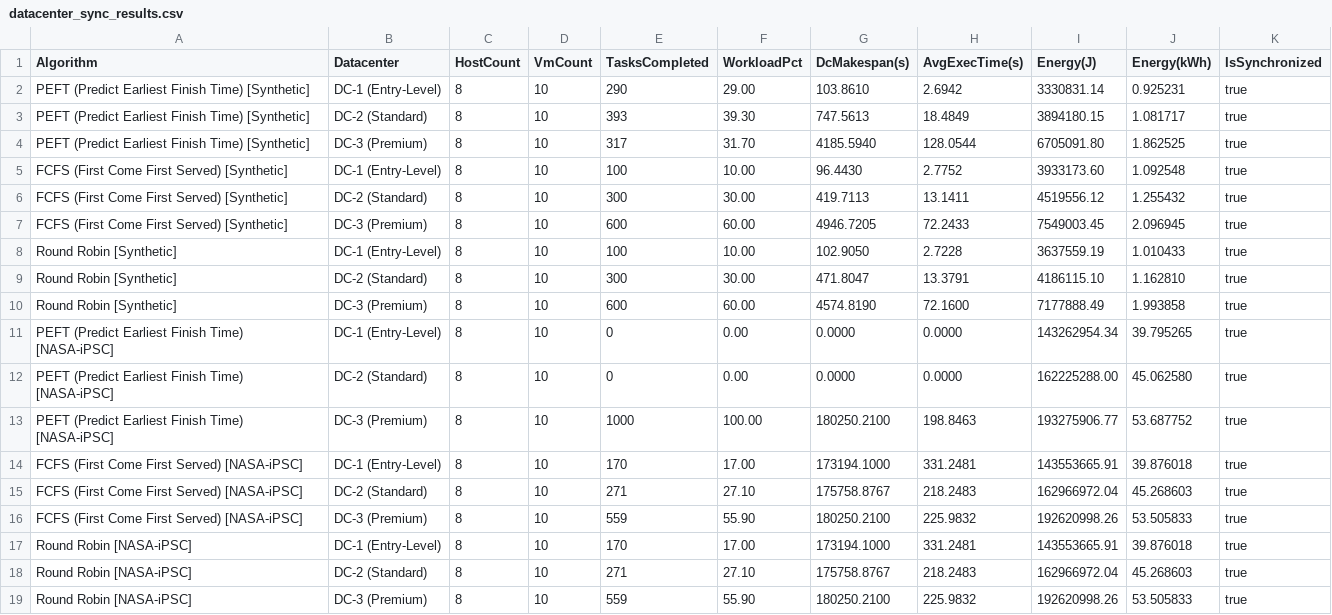
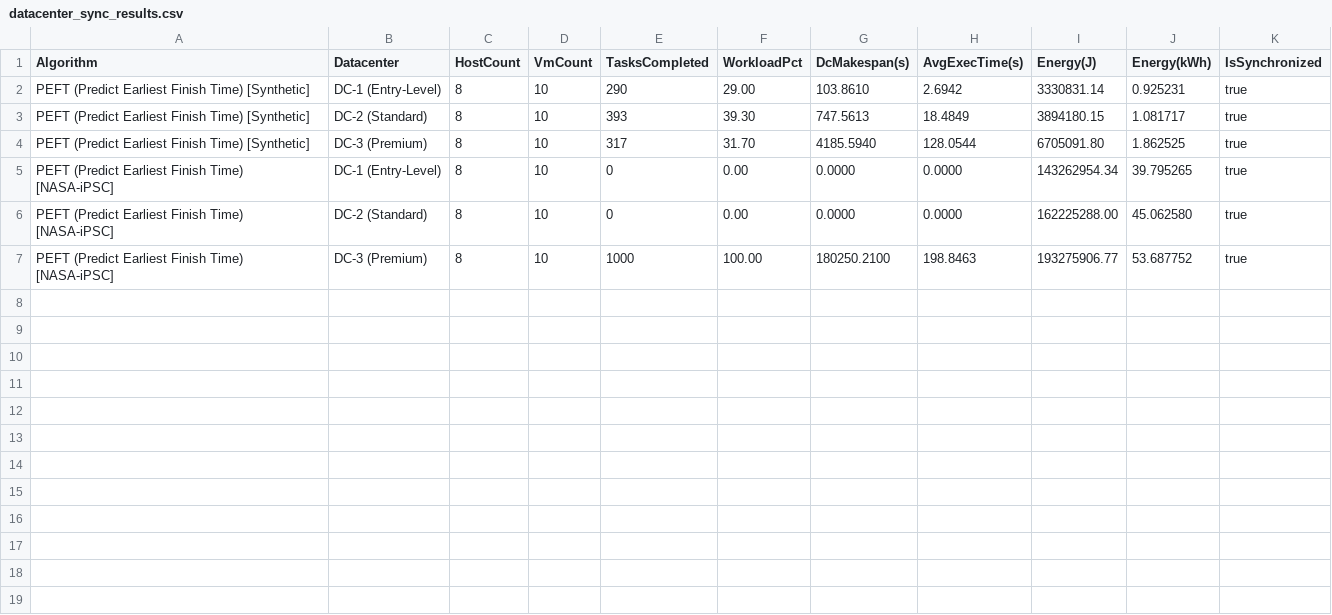
Before and after one commit to aryarefman/soka, a CSV file: results/datacenter_sync_results.csv, drawn as a sheet.

```diff
--- a/results/datacenter_sync_results.csv
+++ b/results/datacenter_sync_results.csv
@@ -4,8 +4,2 @@ PEFT (Predict Earliest Finish Time) [Synthetic],DC-2 (Standard),8,10,393,39.30,7
 PEFT (Predict Earliest Finish Time) [Synthetic],DC-3 (Premium),8,10,317,31.70,4185.5940,128.0544,6705091.80,1.862525,true
-FCFS (First Come First Served) [Synthetic],DC-1 (Entry-Level),8,10,100,10.00,96.4430,2.7752,3933173.60,1.092548,true
-FCFS (First Come First Served) [Synthetic],DC-2 (Standard),8,10,300,30.00,419.7113,13.1411,4519556.12,1.255432,true
-FCFS (First Come First Served) [Synthetic],DC-3 (Premium),8,10,600,60.00,4946.7205,72.2433,7549003.45,2.096945,true
-Round Robin [Synthetic],DC-1 (Entry-Level),8,10,100,10.00,102.9050,2.7228,3637559.19,1.010433,true
-Round Robin [Synthetic],DC-2 (Standard),8,10,300,30.00,471.8047,13.3791,4186115.10,1.162810,true
-Round Robin [Synthetic],DC-3 (Premium),8,10,600,60.00,4574.8190,72.1600,7177888.49,1.993858,true
 PEFT (Predict Earliest Finish Time) [NASA-iPSC],DC-1 (Entry-Level),8,10,0,0.00,0.0000,0.0000,143262954.34,39.795265,true
@@ -13,7 +7 @@ PEFT (Predict Earliest Finish Time) [NASA-iPSC],DC-2 (Standard),8,10,0,0.00,0.00
 PEFT (Predict Earliest Finish Time) [NASA-iPSC],DC-3 (Premium),8,10,1000,100.00,180250.2100,198.8463,193275906.77,53.687752,true
-FCFS (First Come First Served) [NASA-iPSC],DC-1 (Entry-Level),8,10,170,17.00,173194.1000,331.2481,143553665.91,39.876018,true
-FCFS (First Come First Served) [NASA-iPSC],DC-2 (Standard),8,10,271,27.10,175758.8767,218.2483,162966972.04,45.268603,true
-FCFS (First Come First Served) [NASA-iPSC],DC-3 (Premium),8,10,559,55.90,180250.2100,225.9832,192620998.26,53.505833,true
-Round Robin [NASA-iPSC],DC-1 (Entry-Level),8,10,170,17.00,173194.1000,331.2481,143553665.91,39.876018,true
-Round Robin [NASA-iPSC],DC-2 (Standard),8,10,271,27.10,175758.8767,218.2483,162966972.04,45.268603,true
-Round Robin [NASA-iPSC],DC-3 (Premium),8,10,559,55.90,180250.2100,225.9832,192620998.26,53.505833,true
```
Also changed, not shown: 17 other files.
